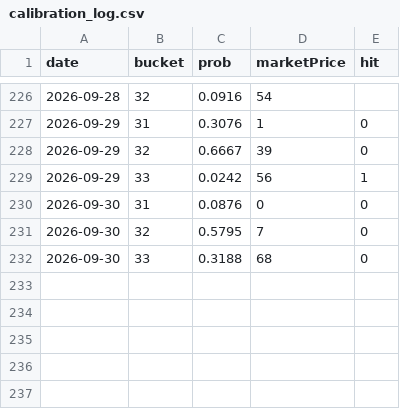
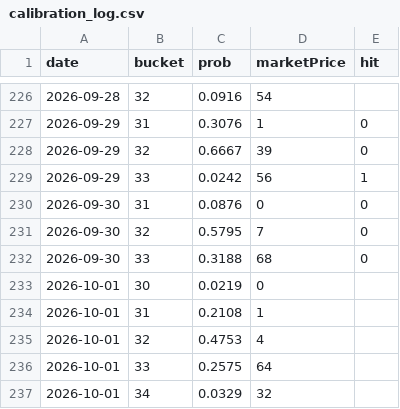
Before and after one commit to josephci/hk-weather-dashboard, a CSV file: calibration_log.csv, drawn as a sheet; only a part is shown, gaps mark what is left out.

```diff
--- a/calibration_log.csv
+++ b/calibration_log.csv
@@ -232 +232,6 @@ date,bucket,prob,marketPrice,hit
 2026-09-30,33,0.3188,68,0
+2026-10-01,30,0.0219,0,
+2026-10-01,31,0.2108,1,
+2026-10-01,32,0.4753,4,
+2026-10-01,33,0.2575,64,
+2026-10-01,34,0.0329,32,
```
Also changed, not shown: forecast_log.csv, forecast_log_beijing.csv, 4 other files.
